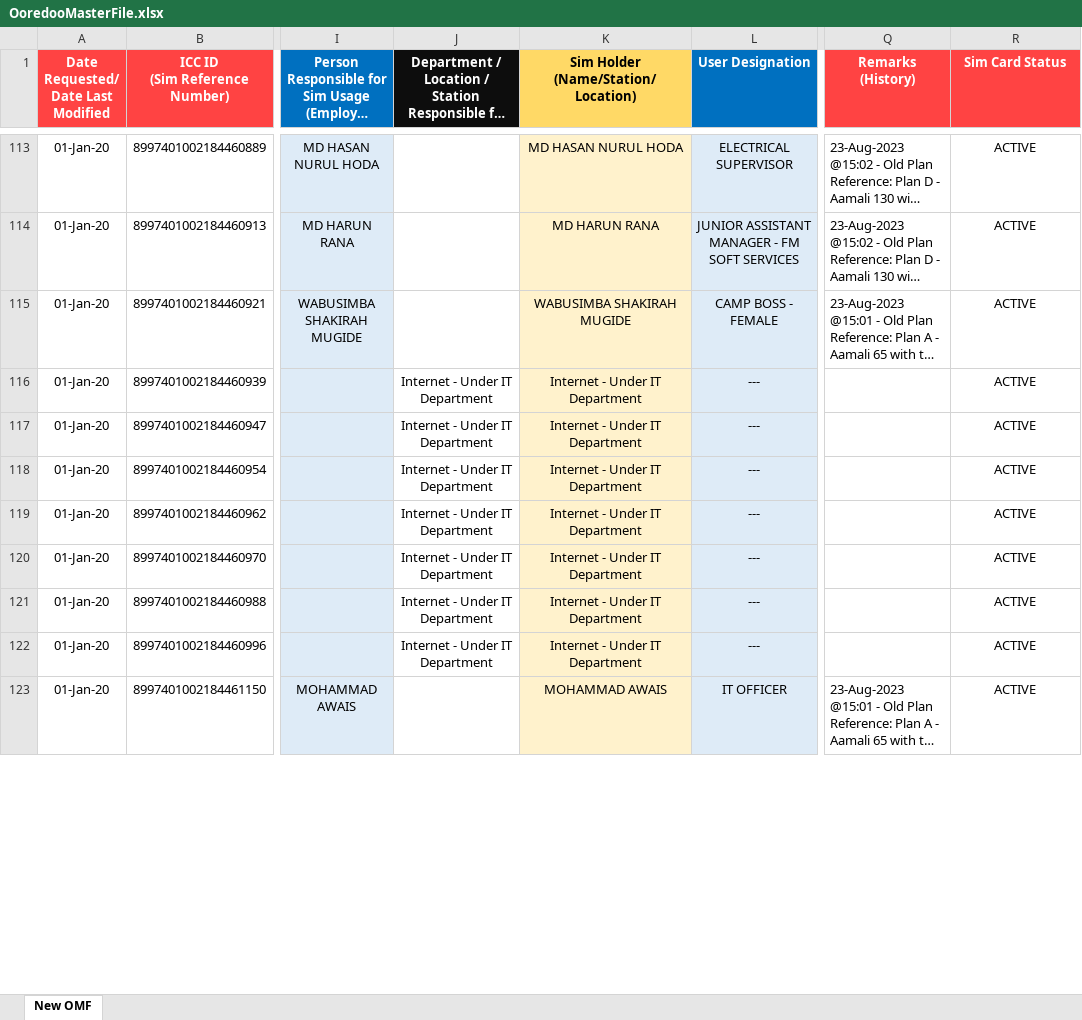
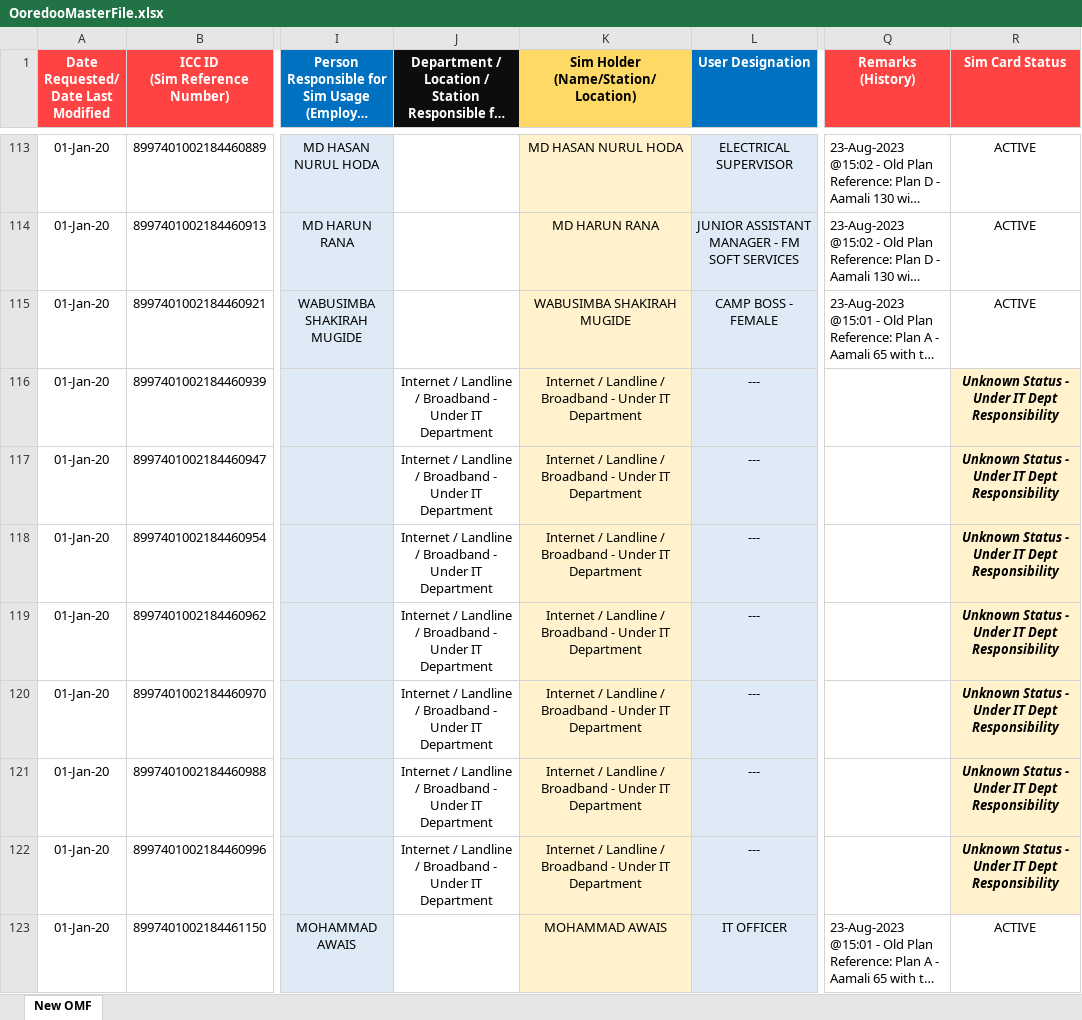
Before and after one commit to danveranga/work-automation-ooredoo-1, an Excel workbook: Commands/Database/OoredooMasterFile.xlsx, sheet New OMF, drawn as a sheet; only a part is shown, gaps mark what is left out; long unchanged cells end in …; values as stored, in another font and other column widths than the file's, no borders; conditional formats and table styles not drawn; the diff covers the shown part only; the diff names each change by its address in the sheet, - before the commit and + after, or states it on an @@ line.

Commit message:
ooredoo event: sim status modification

```diff
--- a/Commands/Database/OoredooMasterFile.xlsx (sheet New OMF)
+++ b/Commands/Database/OoredooMasterFile.xlsx (sheet New OMF)
-J116:J122: Internet - Under IT Department
+J116:J122: Internet / Landline / Broadband - Under IT Department
-K116:K122: Internet - Under IT Department
+K116:K122: Internet / Landline / Broadband - Under IT Department
-R116:R122 (Sim Card Status): ACTIVE
+R116:R122 (Sim Card Status): Unknown Status - Under IT Dept Responsibility
@@ R116:R122 fill: none → #FFF2CC, bold: off → on, italic: off → on @@
```
Also changed, not shown: 164 edited cells and cell formats elsewhere in this sheet.
